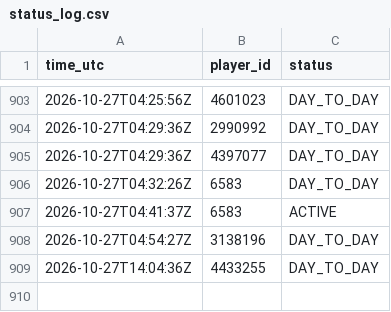
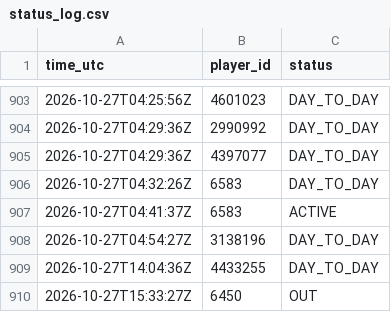
Before and after one commit to thewhitelisted/cg-engine, a CSV file: data/status_log.csv, drawn as a sheet; only a part is shown, gaps mark what is left out.

```diff
--- a/data/status_log.csv
+++ b/data/status_log.csv
@@ -909 +909,2 @@ time_utc,player_id,status
 2026-10-27T14:04:36Z,4433255,DAY_TO_DAY
+2026-10-27T15:33:27Z,6450,OUT
```
Also changed, not shown: data/return_log.csv.
